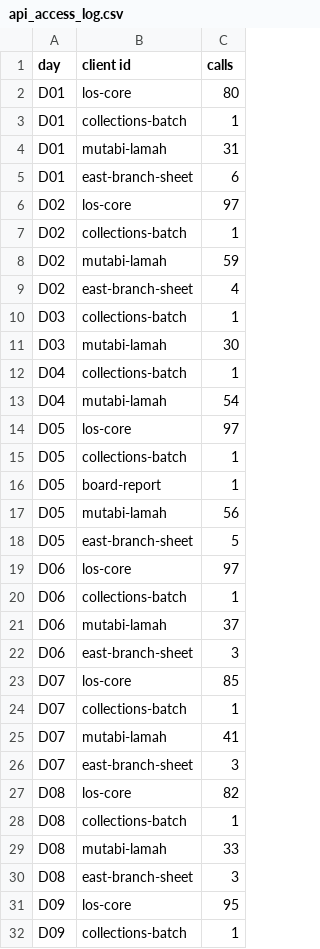
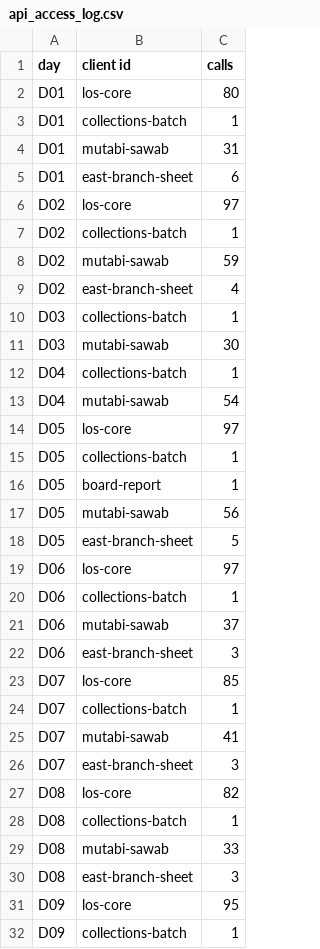
Before and after one commit to SDAIAAcademy/lds-aig-203, a CSV file: labs/files/cdm/api_access_log.csv, drawn as a sheet; only a part is shown; the diff covers the shown part only.

```diff
--- a/labs/files/cdm/api_access_log.csv
+++ b/labs/files/cdm/api_access_log.csv
@@ -3,3 +3,3 @@ D01,los-core,80
 D01,collections-batch,1
-D01,mutabi-lamah,31
+D01,mutabi-sawab,31
 D01,east-branch-sheet,6
@@ -7,8 +7,8 @@ D02,los-core,97
 D02,collections-batch,1
-D02,mutabi-lamah,59
+D02,mutabi-sawab,59
 D02,east-branch-sheet,4
 D03,collections-batch,1
-D03,mutabi-lamah,30
+D03,mutabi-sawab,30
 D04,collections-batch,1
-D04,mutabi-lamah,54
+D04,mutabi-sawab,54
 D05,los-core,97
@@ -16,3 +16,3 @@ D05,collections-batch,1
 D05,board-report,1
-D05,mutabi-lamah,56
+D05,mutabi-sawab,56
 D05,east-branch-sheet,5
@@ -20,3 +20,3 @@ D06,los-core,97
 D06,collections-batch,1
-D06,mutabi-lamah,37
+D06,mutabi-sawab,37
 D06,east-branch-sheet,3
@@ -24,3 +24,3 @@ D07,los-core,85
 D07,collections-batch,1
-D07,mutabi-lamah,41
+D07,mutabi-sawab,41
 D07,east-branch-sheet,3
@@ -28,3 +28,3 @@ D08,los-core,82
 D08,collections-batch,1
-D08,mutabi-lamah,33
+D08,mutabi-sawab,33
 D08,east-branch-sheet,3
```
Also changed, not shown: 82 edited cells elsewhere in this file, labs/files/cdm/dependency_register.csv, labs/files/nuqta/usage_inventory.csv, 26 other files.
